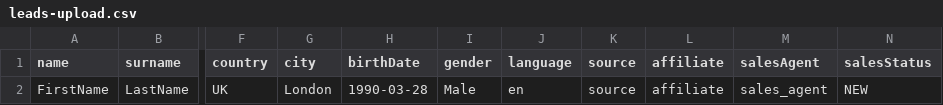
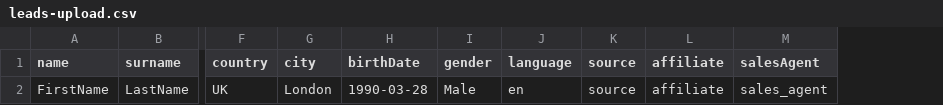
Before and after one commit to vladyslavFicus/tradingCrm, a CSV file: public/uploads/leads-upload.csv, drawn as a sheet; only a part is shown, gaps mark what is left out; the diff names each change by its address in the sheet, - before the commit and + after, or states it on an @@ line.

Commit message:
update upload csv file

```diff
--- a/public/uploads/leads-upload.csv
+++ b/public/uploads/leads-upload.csv
-column N (salesStatus), row 2: NEW
```
